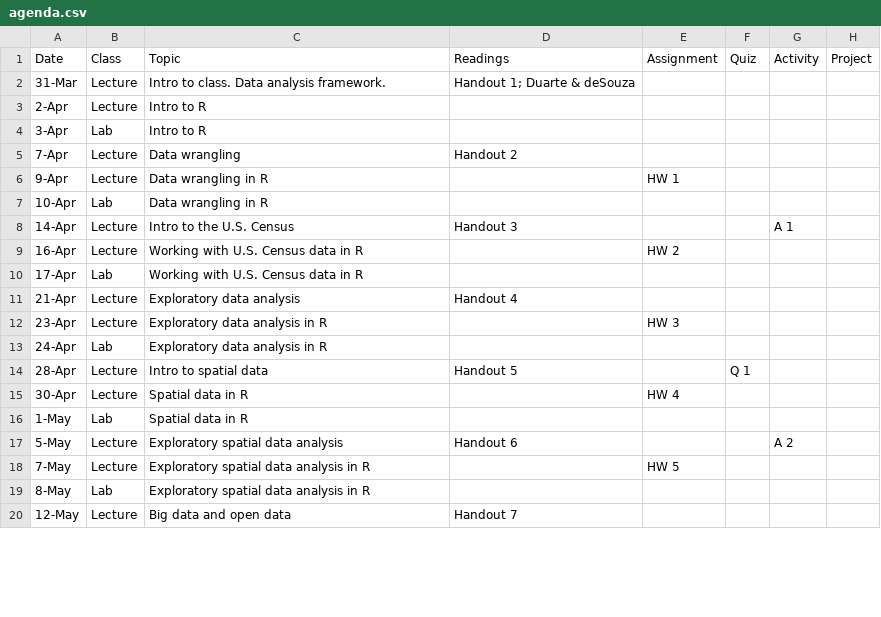
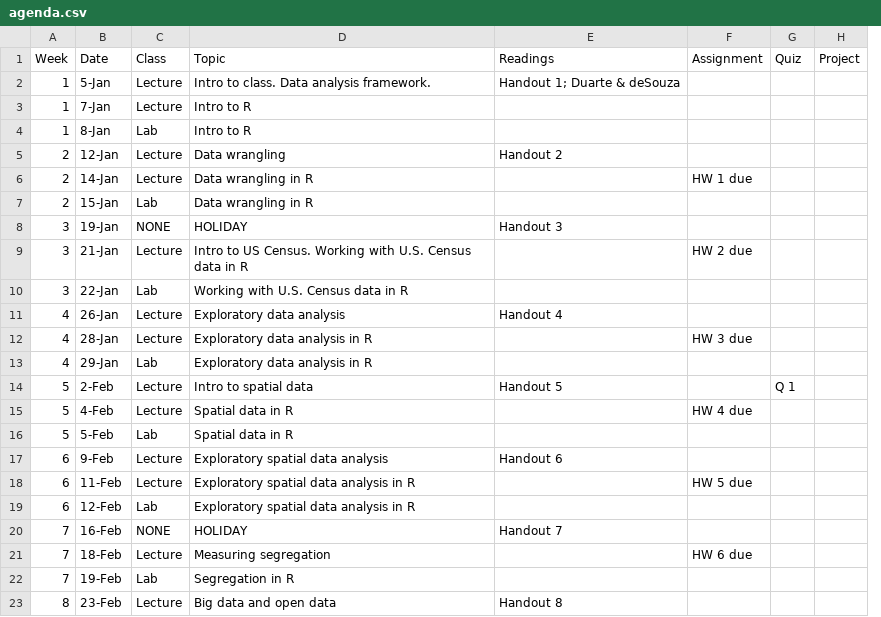
Before and after one commit to ezufall/crd150_2026.github.io, a CSV file: agenda.csv, drawn as a sheet; only a part is shown; removed rows and columns are numbered as before the commit, all else as after; the diff covers the shown part only; the diff names each change by its address in the sheet, - before the commit and + after, or states it on an @@ line.

Commit message:
agenda updates

```diff
--- a/agenda.csv
+++ b/agenda.csv
+column A (Week), rows 2-7: 1 | 1 | 1 | 2 | 2 | 2; rows 10-19: 3 | 4 | 4 | 4 | 5 | 5 | 5 | 6 | 6 | 6; row 23: 8
-column G (Activity), row 17: A 2
-B2 (Date): 31-Mar
+B2 (Date): 5-Jan
-B3 (Date): 2-Apr
+B3 (Date): 7-Jan
-B4 (Date): 3-Apr
+B4 (Date): 8-Jan
-B5 (Date): 7-Apr
+B5 (Date): 12-Jan
-B6 (Date): 9-Apr
+B6 (Date): 14-Jan
-F6 (Assignment): HW 1
+F6 (Assignment): HW 1 due
-B7 (Date): 10-Apr
+B7 (Date): 15-Jan
-row 8: 14-Apr | Lecture | Intro to the U.S. Census | Handout 3 |  |  | A 1
-row 9: 16-Apr | Lecture | Working with U.S. Census data in R |  | HW 2
+row 8: 3 | 19-Jan | NONE | HOLIDAY | Handout 3
+row 9: 3 | 21-Jan | Lecture | Intro to US Census. Working with U.S. Census data in R |  | HW 2 due
-B10 (Date): 17-Apr
+B10 (Date): 22-Jan
-B11 (Date): 21-Apr
+B11 (Date): 26-Jan
-B12 (Date): 23-Apr
+B12 (Date): 28-Jan
-F12 (Assignment): HW 3
+F12 (Assignment): HW 3 due
-B13 (Date): 24-Apr
+B13 (Date): 29-Jan
-B14 (Date): 28-Apr
+B14 (Date): 2-Feb
-B15 (Date): 30-Apr
+B15 (Date): 4-Feb
-F15 (Assignment): HW 4
+F15 (Assignment): HW 4 due
-B16 (Date): 1-May
+B16 (Date): 5-Feb
-B17 (Date): 5-May
+B17 (Date): 9-Feb
-B18 (Date): 7-May
+B18 (Date): 11-Feb
-F18 (Assignment): HW 5
+F18 (Assignment): HW 5 due
-B19 (Date): 8-May
+B19 (Date): 12-Feb
+row 20: 7 | 16-Feb | NONE | HOLIDAY | Handout 7
+row 21: 7 | 18-Feb | Lecture | Measuring segregation |  | HW 6 due
+row 22: 7 | 19-Feb | Lab | Segregation in R
-B23 (Date): 12-May
+B23 (Date): 23-Feb
-E23 (Readings): Handout 7
+E23 (Readings): Handout 8
```
Also changed, not shown: 3 added rows, 6 removed rows and 12 edited cells elsewhere in this file, 6 other files.
